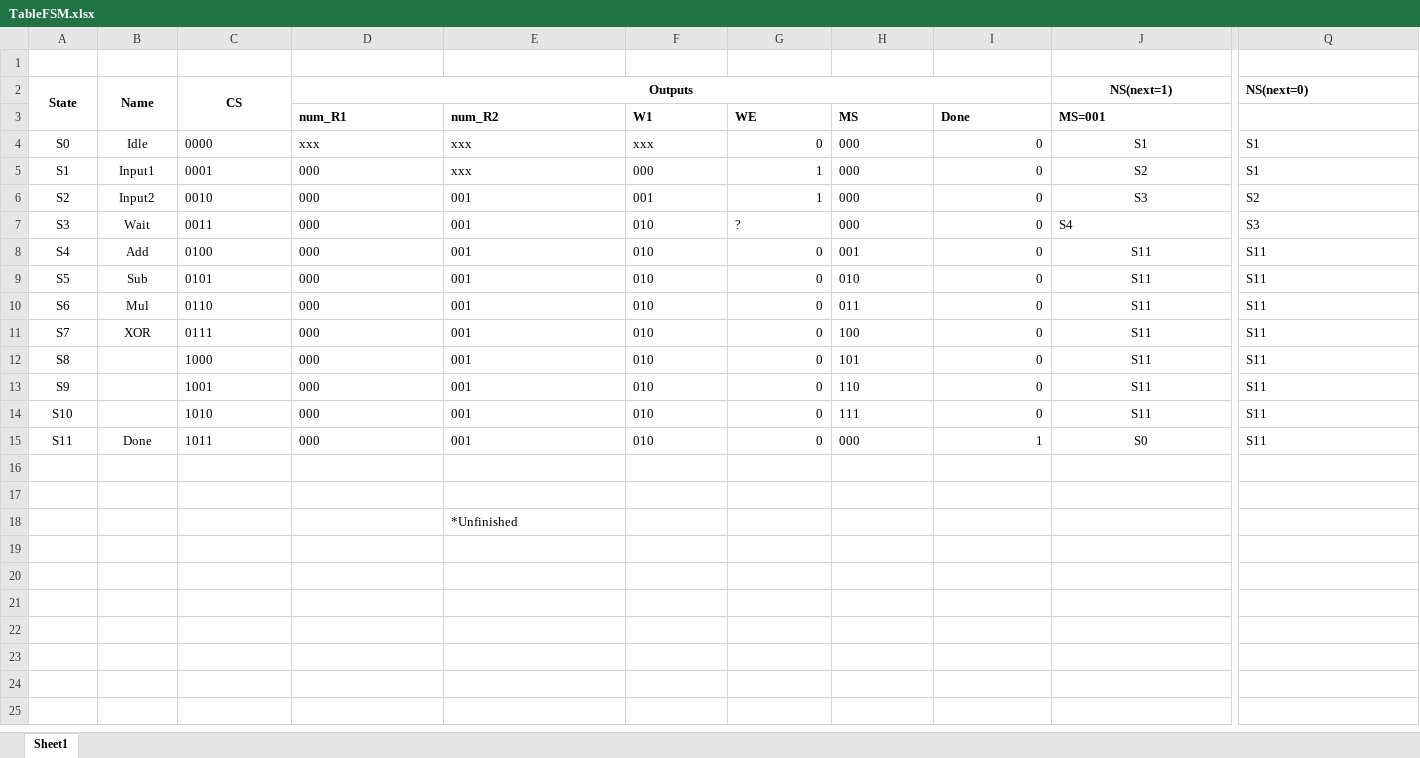
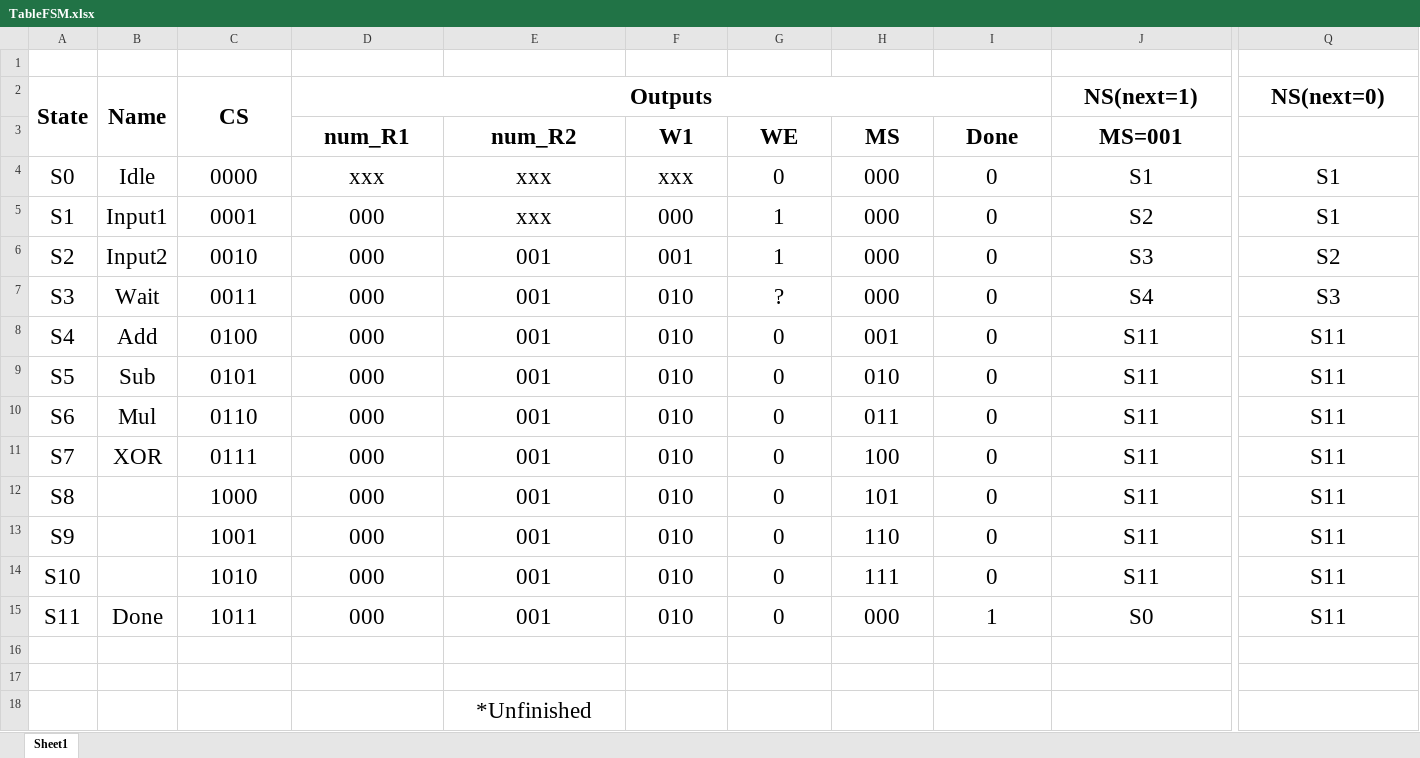
Before and after one commit to zzhang681/EE271Project, an Excel workbook: TableFSM.xlsx, sheet Sheet1, drawn as a sheet; only a part is shown, gaps mark what is left out; values as stored, in another font and other column widths than the file's, no borders; the diff covers the shown part only; the diff names each change by its address in the sheet, - before the commit and + after, or states it on an @@ line.

```diff
--- a/TableFSM.xlsx (sheet Sheet1)
+++ b/TableFSM.xlsx (sheet Sheet1)
@@ A2:D2 text size: larger @@
@@ J2 text size: larger @@
@@ Q2 text size: larger, alignment: left → center @@
@@ D3:J3 text size: larger, alignment: left → center @@
@@ A4:J6 text size: larger @@
-C4:F6 alignment: left
+C4:F6 alignment: center
-G4:G6 alignment: right
+G4:G6 alignment: center
-H4:H6 alignment: left
+H4:H6 alignment: center
-I4:I15 alignment: right
+I4:I15 alignment: center
@@ Q4:Q6 text size: larger, alignment: left → center @@
@@ A7:Q7 text size: larger @@
-C7:H7 alignment: left
+C7:H7 alignment: center
-J7:Q7 alignment: left
+J7:Q7 alignment: center
@@ A8:J11 text size: larger @@
-C8:F15 alignment: left
+C8:F15 alignment: center
-G8:G15 alignment: right
+G8:G15 alignment: center
-H8:H15 alignment: left
+H8:H15 alignment: center
@@ Q8:Q15 text size: larger, alignment: left → center @@
@@ A12:A14 text size: larger @@
@@ C12:J14 text size: larger @@
@@ A15:J15 text size: larger @@
@@ E18 text size: larger, alignment: left → center @@
```
Also changed, not shown: cell formats elsewhere in this sheet, 2 other files.
